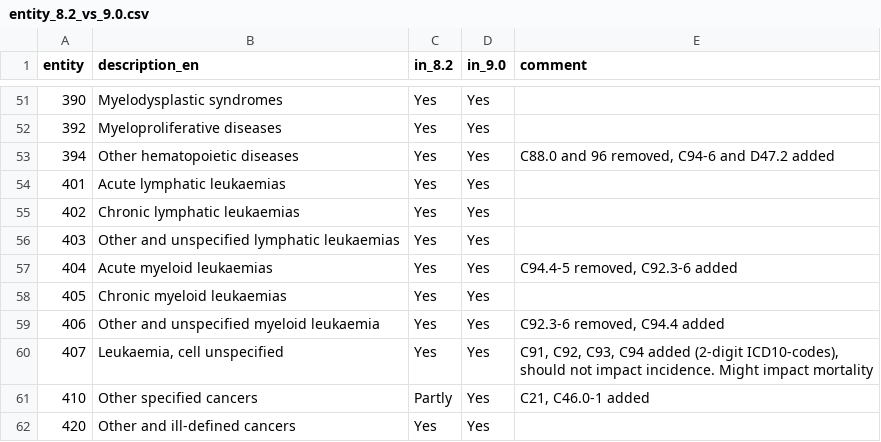
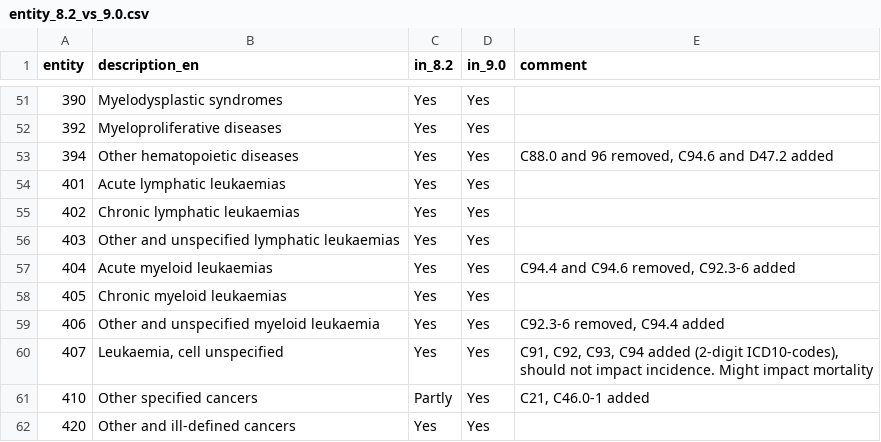
Before and after one commit to CancerRegistryOfNorway/NORDCAN, a CSV file: specifications/entity_8.2_vs_9.0.csv, drawn as a sheet; only a part is shown, gaps mark what is left out.

Commit message:
Update entity_8.2_vs_9.0.csv

```diff
--- a/specifications/entity_8.2_vs_9.0.csv
+++ b/specifications/entity_8.2_vs_9.0.csv
@@ -52,3 +52,3 @@ entity;description_en;in_8.2;in_9.0;comment
 392;Myeloproliferative diseases;Yes;Yes;
-394;Other hematopoietic diseases;Yes;Yes;C88.0 and 96 removed, C94-6 and D47.2 added
+394;Other hematopoietic diseases;Yes;Yes;C88.0 and 96 removed, C94.6 and D47.2 added
 401;Acute lymphatic leukaemias;Yes;Yes;
@@ -56,3 +56,3 @@ entity;description_en;in_8.2;in_9.0;comment
 403;Other and unspecified lymphatic leukaemias;Yes;Yes;
-404;Acute myeloid leukaemias;Yes;Yes;C94.4-5 removed, C92.3-6 added
+404;Acute myeloid leukaemias;Yes;Yes;C94.4 and C94.6 removed, C92.3-6 added
 405;Chronic myeloid leukaemias;Yes;Yes;
```
